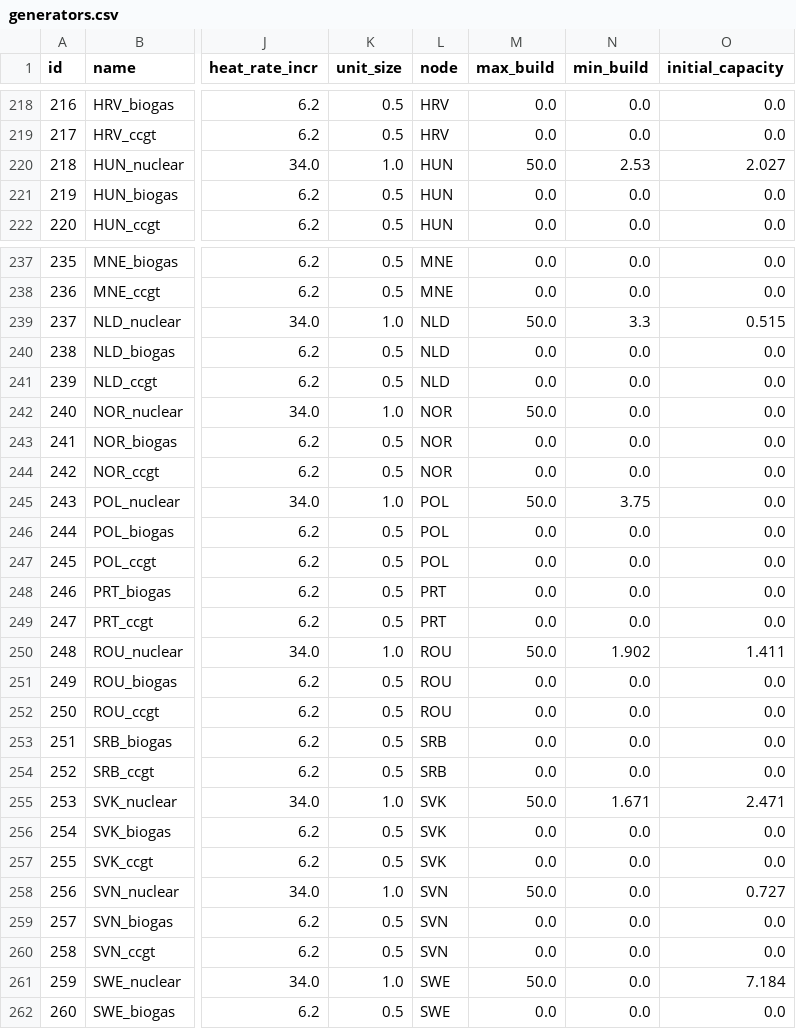
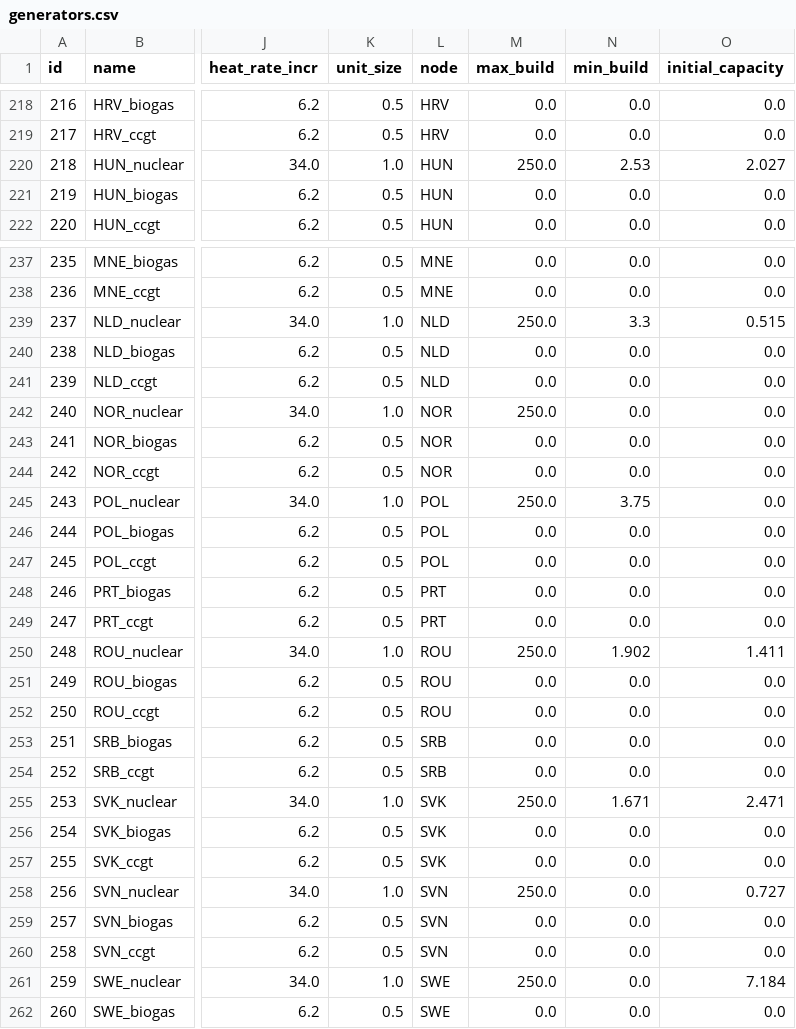
Before and after one commit to HThawley/FIRMEurope, a CSV file: inputs/config/generators.csv, drawn as a sheet; only a part is shown, gaps mark what is left out; the diff covers the shown part only; the diff names each change by its address in the sheet, - before the commit and + after, or states it on an @@ line.

```diff
--- a/inputs/config/generators.csv
+++ b/inputs/config/generators.csv
-M220 (max_build): 50.0
+M220 (max_build): 250.0
-M239 (max_build): 50.0
+M239 (max_build): 250.0
-M242 (max_build): 50.0
+M242 (max_build): 250.0
-M245 (max_build): 50.0
+M245 (max_build): 250.0
-M250 (max_build): 50.0
+M250 (max_build): 250.0
-M255 (max_build): 50.0
+M255 (max_build): 250.0
-M258 (max_build): 50.0
+M258 (max_build): 250.0
-M261 (max_build): 50.0
+M261 (max_build): 250.0
```
Also changed, not shown: 9 edited cells elsewhere in this file, inputs/config/config.csv, 5 other files.
